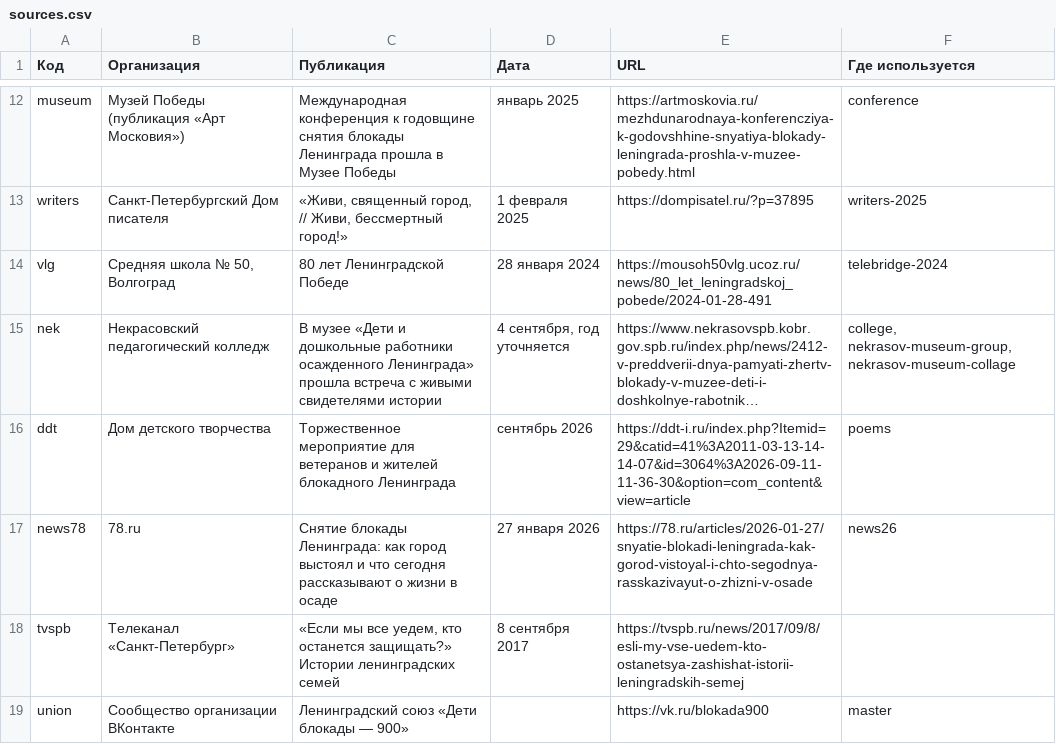
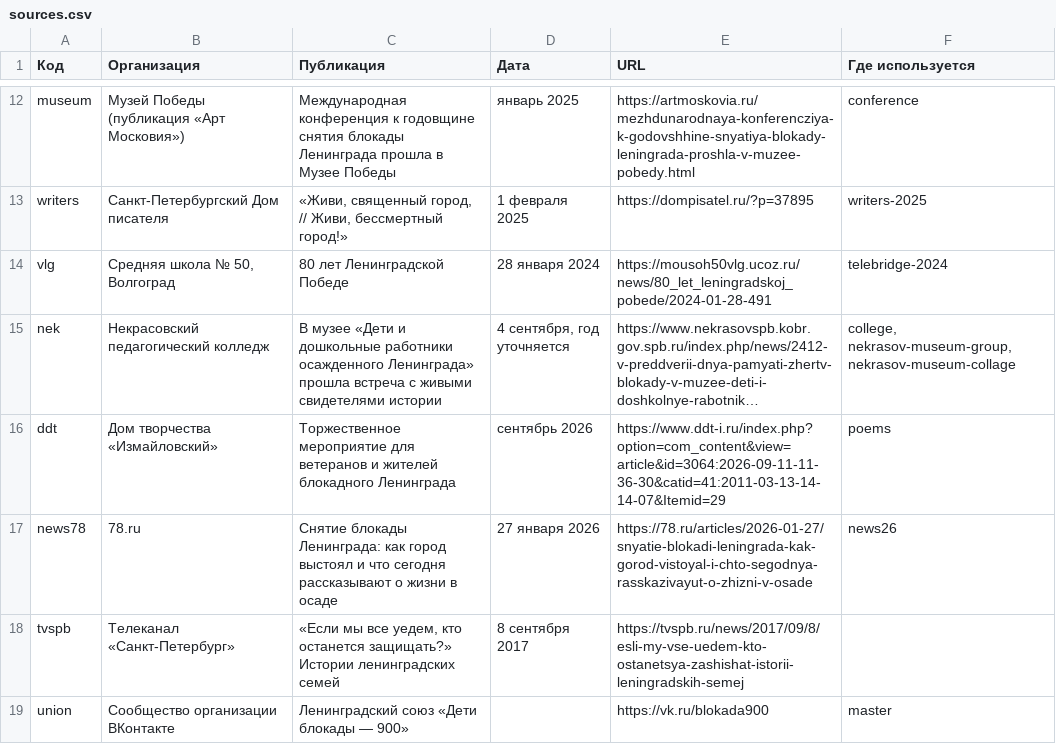
Before and after one commit to Daridarom/aleksey-gorshkov, a CSV file: galaktionov/sources.csv, drawn as a sheet; only a part is shown, gaps mark what is left out; long unchanged cells end in …; the diff names each change by its address in the sheet, - before the commit and + after, or states it on an @@ line.

```diff
--- a/galaktionov/sources.csv
+++ b/galaktionov/sources.csv
-B16 (Организация): Дом детского творчества
+B16 (Организация): Дом творчества «Измайловский»
-E16 (URL): https://ddt-i.ru/index.php?Itemid=29&catid=41%3A2011-03-13-14-14-07&id=3064%3A2026-09-11-11-36-30&option=com_content&view=article
+E16 (URL): https://www.ddt-i.ru/index.php?option=com_content&view=article&id=3064:2026-09-11-11-36-30&catid=41:2011-03-13-14-14-07&Itemid=29
```
Also changed, not shown: 6 other files.
